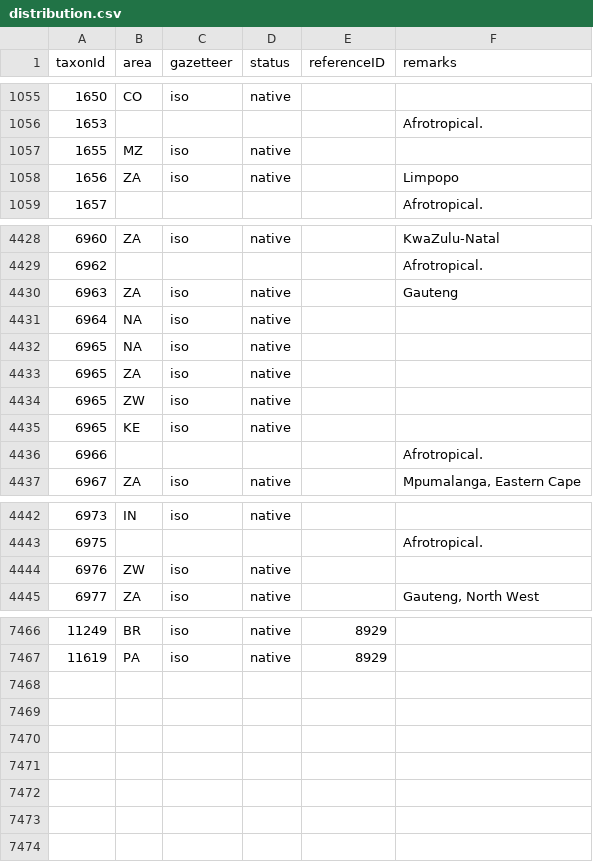
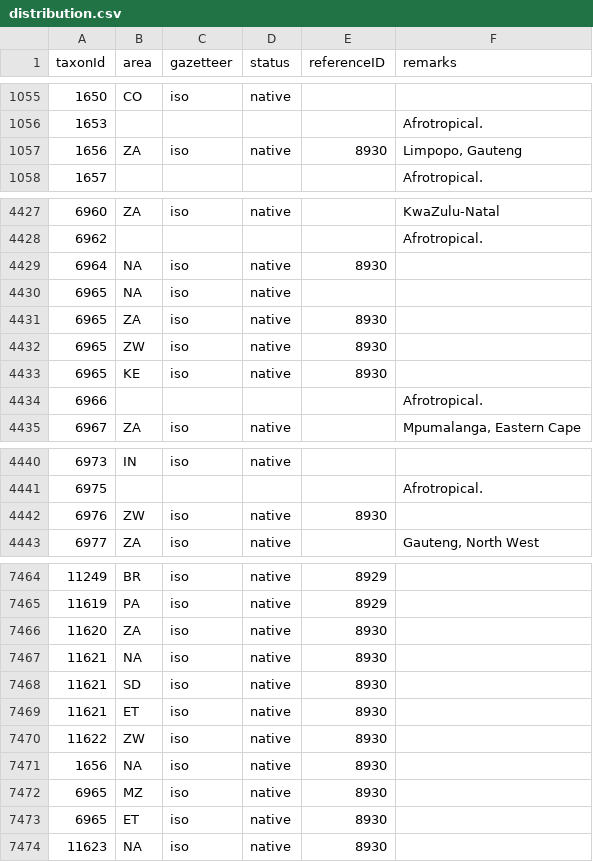
Before and after one commit to dhobern/Gelechiidae, a CSV file: coldp/data/distribution.csv, drawn as a sheet; only a part is shown, gaps mark what is left out; the diff covers the shown part only.

```diff
--- a/coldp/data/distribution.csv
+++ b/coldp/data/distribution.csv
@@ -1056,4 +1056,3 @@ taxonId,area,gazetteer,status,referenceID,remarks
 1653,,,,,Afrotropical.
-1655,MZ,iso,native,,
-1656,ZA,iso,native,,Limpopo
+1656,ZA,iso,native,8930,"Limpopo, Gauteng"
 1657,,,,,Afrotropical.
@@ -4429,8 +4428,7 @@ taxonId,area,gazetteer,status,referenceID,remarks
 6962,,,,,Afrotropical.
-6963,ZA,iso,native,,Gauteng
-6964,NA,iso,native,,
+6964,NA,iso,native,8930,
 6965,NA,iso,native,,
-6965,ZA,iso,native,,
-6965,ZW,iso,native,,
-6965,KE,iso,native,,
+6965,ZA,iso,native,8930,
+6965,ZW,iso,native,8930,
+6965,KE,iso,native,8930,
 6966,,,,,Afrotropical.
@@ -4443,3 +4441,3 @@ taxonId,area,gazetteer,status,referenceID,remarks
 6975,,,,,Afrotropical.
-6976,ZW,iso,native,,
+6976,ZW,iso,native,8930,
 6977,ZA,iso,native,,"Gauteng, North West"
@@ -7467 +7465,10 @@ taxonId,area,gazetteer,status,referenceID,remarks
 11619,PA,iso,native,8929,
+11620,ZA,iso,native,8930,
+11621,NA,iso,native,8930,
+11621,SD,iso,native,8930,
+11621,ET,iso,native,8930,
+11622,ZW,iso,native,8930,
+1656,NA,iso,native,8930,
+6965,MZ,iso,native,8930,
+6965,ET,iso,native,8930,
+11623,NA,iso,native,8930,
```
Also changed, not shown: 1 edited cell elsewhere in this file, coldp/data/namereference.csv, coldp/data/reference.csv, 6 other files.
